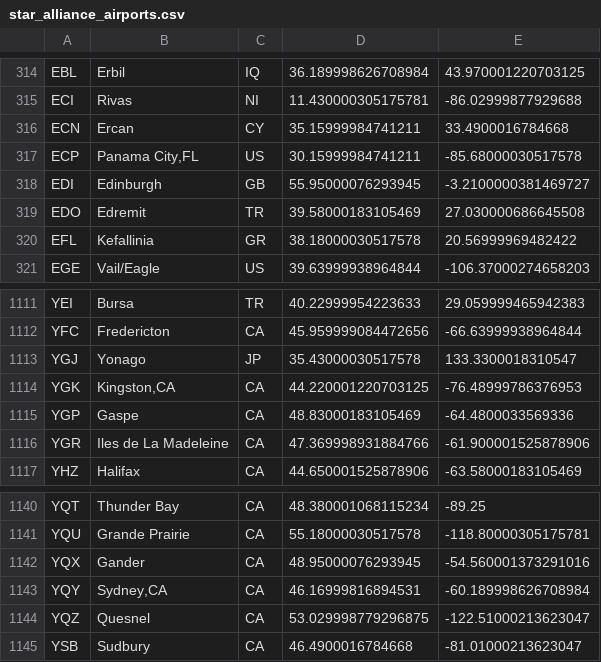
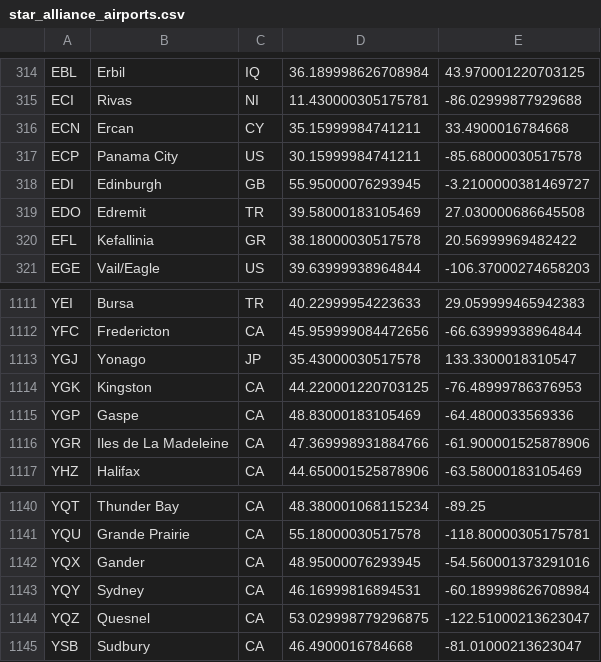
Before and after one commit to robsad/AwardRoutes2, a CSV file: app/src/main/res/raw/star_alliance_airports.csv, drawn as a sheet; only a part is shown, gaps mark what is left out.

```diff
--- a/app/src/main/res/raw/star_alliance_airports.csv
+++ b/app/src/main/res/raw/star_alliance_airports.csv
@@ -316,3 +316,3 @@ ECI;Rivas;NI;11.430000305175781;-86.02999877929688
 ECN;Ercan;CY;35.15999984741211;33.4900016784668
-ECP;Panama City,FL;US;30.15999984741211;-85.68000030517578
+ECP;Panama City;US;30.15999984741211;-85.68000030517578
 EDI;Edinburgh;GB;55.95000076293945;-3.2100000381469727
@@ -1113,3 +1113,3 @@ YFC;Fredericton;CA;45.959999084472656;-66.63999938964844
 YGJ;Yonago;JP;35.43000030517578;133.3300018310547
-YGK;Kingston,CA;CA;44.220001220703125;-76.48999786376953
+YGK;Kingston;CA;44.220001220703125;-76.48999786376953
 YGP;Gaspe;CA;48.83000183105469;-64.4800033569336
@@ -1142,3 +1142,3 @@ YQU;Grande Prairie;CA;55.18000030517578;-118.80000305175781
 YQX;Gander;CA;48.95000076293945;-54.560001373291016
-YQY;Sydney,CA;CA;46.16999816894531;-60.189998626708984
+YQY;Sydney;CA;46.16999816894531;-60.189998626708984
 YQZ;Quesnel;CA;53.029998779296875;-122.51000213623047
```
Also changed, not shown: app/src/main/res/raw/countries.csv, 21 other files.
